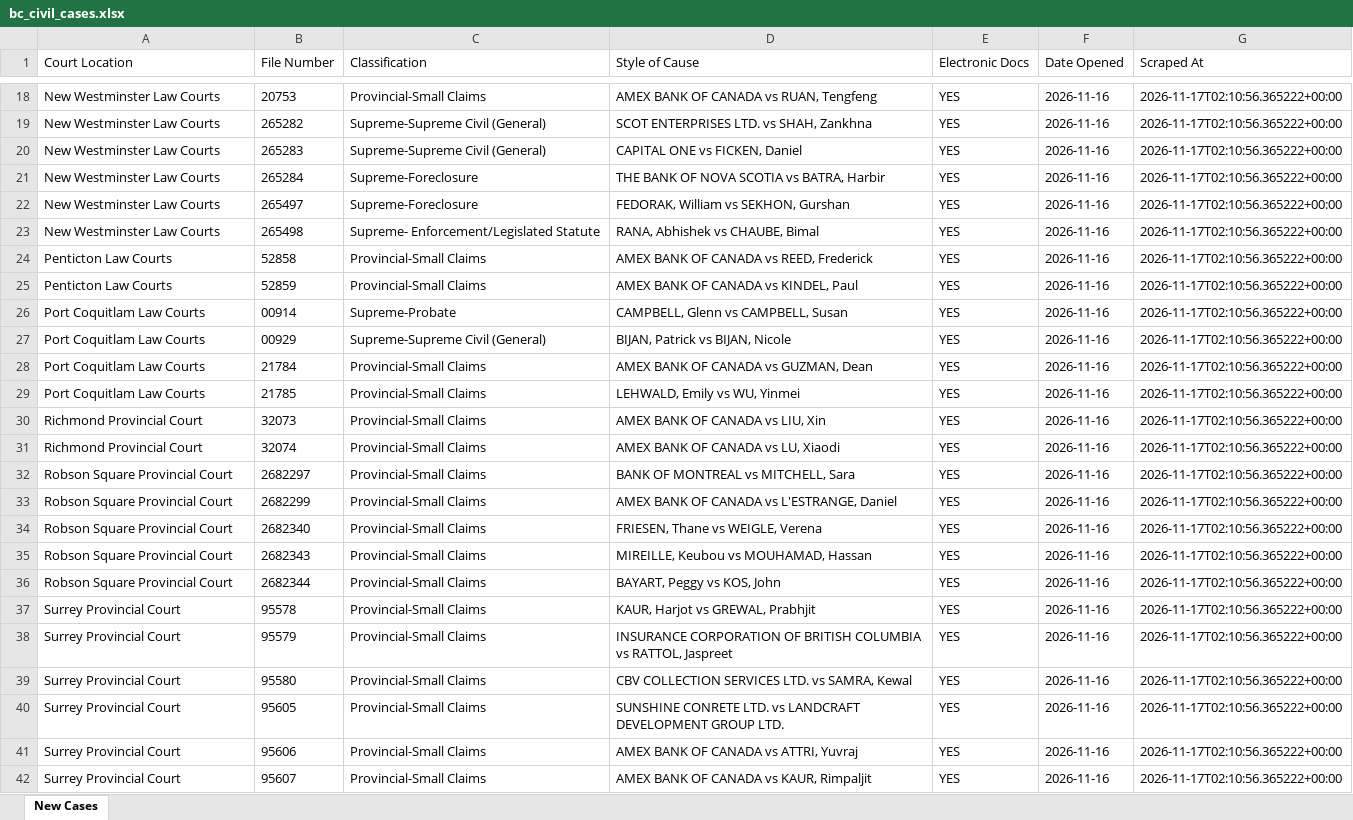
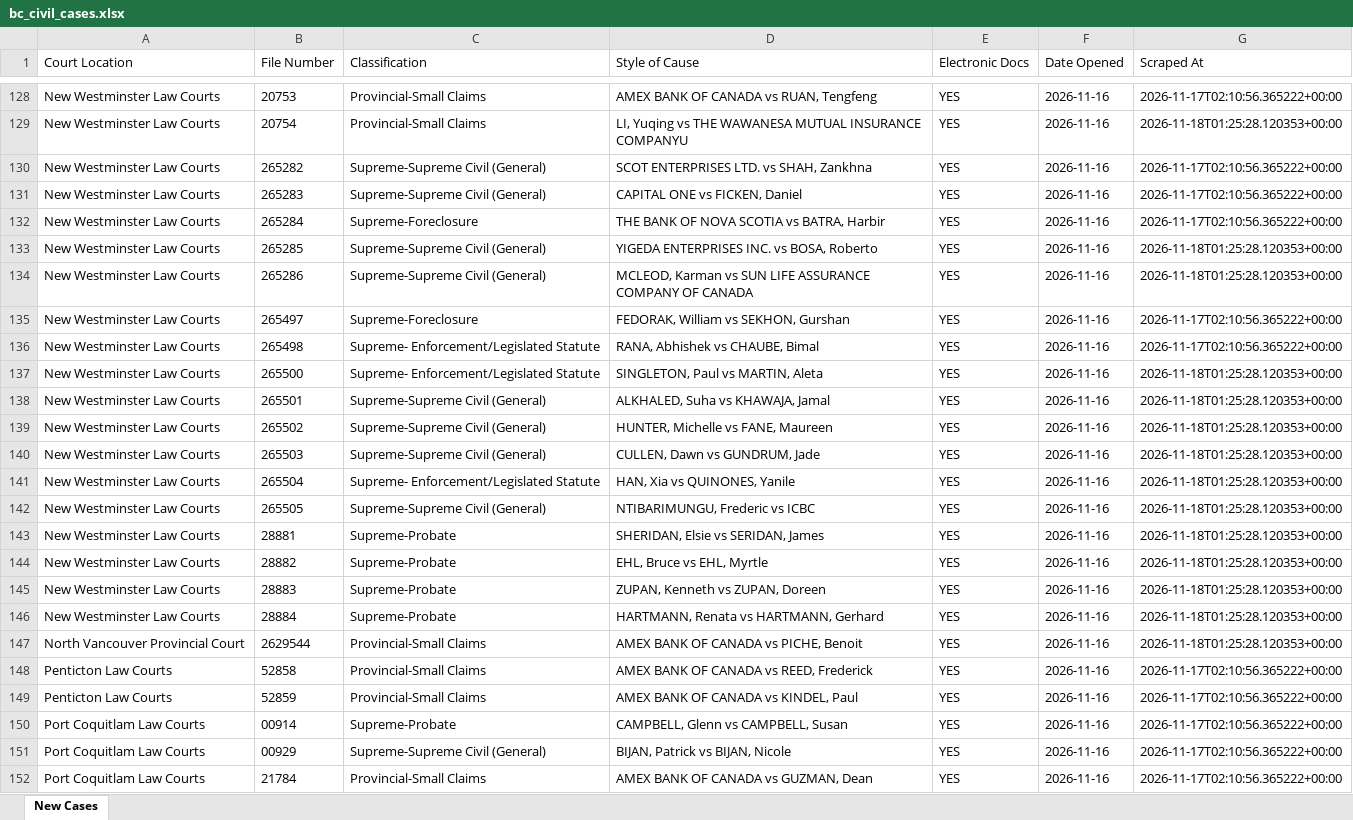
Before and after one commit to J7892/bccivilreport, an Excel workbook: data/bc_civil_cases.xlsx, sheet New Cases, drawn as a sheet; only a part is shown, gaps mark what is left out; the shorter side is filled out with more unchanged rows; values as stored, in another font and other column widths than the file's, no borders; the diff covers the shown part only; the diff names each change by its address in the sheet, - before the commit and + after, or states it on an @@ line.

```diff
--- a/data/bc_civil_cases.xlsx (sheet New Cases)
+++ b/data/bc_civil_cases.xlsx (sheet New Cases)
+row 129: New Westminster Law Courts | 20754 | Provincial-Small Claims | LI, Yuqing vs THE WAWANESA MUTUAL INSURANCE COMPANYU | YES | 2026-11-16 | 2026-11-18T01:25:28.120353+00:00
+row 133: New Westminster Law Courts | 265285 | Supreme-Supreme Civil (General) | YIGEDA ENTERPRISES INC. vs BOSA, Roberto | YES | 2026-11-16 | 2026-11-18T01:25:28.120353+00:00
+row 134: New Westminster Law Courts | 265286 | Supreme-Supreme Civil (General) | MCLEOD, Karman vs SUN LIFE ASSURANCE COMPANY OF CANADA | YES | 2026-11-16 | 2026-11-18T01:25:28.120353+00:00
+row 137: New Westminster Law Courts | 265500 | Supreme- Enforcement/Legislated Statute | SINGLETON, Paul vs MARTIN, Aleta | YES | 2026-11-16 | 2026-11-18T01:25:28.120353+00:00
+row 138: New Westminster Law Courts | 265501 | Supreme-Supreme Civil (General) | ALKHALED, Suha vs KHAWAJA, Jamal | YES | 2026-11-16 | 2026-11-18T01:25:28.120353+00:00
+row 139: New Westminster Law Courts | 265502 | Supreme-Supreme Civil (General) | HUNTER, Michelle vs FANE, Maureen | YES | 2026-11-16 | 2026-11-18T01:25:28.120353+00:00
+row 140: New Westminster Law Courts | 265503 | Supreme-Supreme Civil (General) | CULLEN, Dawn vs GUNDRUM, Jade | YES | 2026-11-16 | 2026-11-18T01:25:28.120353+00:00
+row 141: New Westminster Law Courts | 265504 | Supreme- Enforcement/Legislated Statute | HAN, Xia vs QUINONES, Yanile | YES | 2026-11-16 | 2026-11-18T01:25:28.120353+00:00
+row 142: New Westminster Law Courts | 265505 | Supreme-Supreme Civil (General) | NTIBARIMUNGU, Frederic vs ICBC | YES | 2026-11-16 | 2026-11-18T01:25:28.120353+00:00
+row 143: New Westminster Law Courts | 28881 | Supreme-Probate | SHERIDAN, Elsie vs SERIDAN, James | YES | 2026-11-16 | 2026-11-18T01:25:28.120353+00:00
+row 144: New Westminster Law Courts | 28882 | Supreme-Probate | EHL, Bruce vs EHL, Myrtle | YES | 2026-11-16 | 2026-11-18T01:25:28.120353+00:00
+row 145: New Westminster Law Courts | 28883 | Supreme-Probate | ZUPAN, Kenneth vs ZUPAN, Doreen | YES | 2026-11-16 | 2026-11-18T01:25:28.120353+00:00
+row 146: New Westminster Law Courts | 28884 | Supreme-Probate | HARTMANN, Renata vs HARTMANN, Gerhard | YES | 2026-11-16 | 2026-11-18T01:25:28.120353+00:00
+row 147: North Vancouver Provincial Court | 2629544 | Provincial-Small Claims | AMEX BANK OF CANADA vs PICHE, Benoit | YES | 2026-11-16 | 2026-11-18T01:25:28.120353+00:00
```
Also changed, not shown: 171 added rows and 1 edited cell elsewhere in this sheet, 4 other files.
